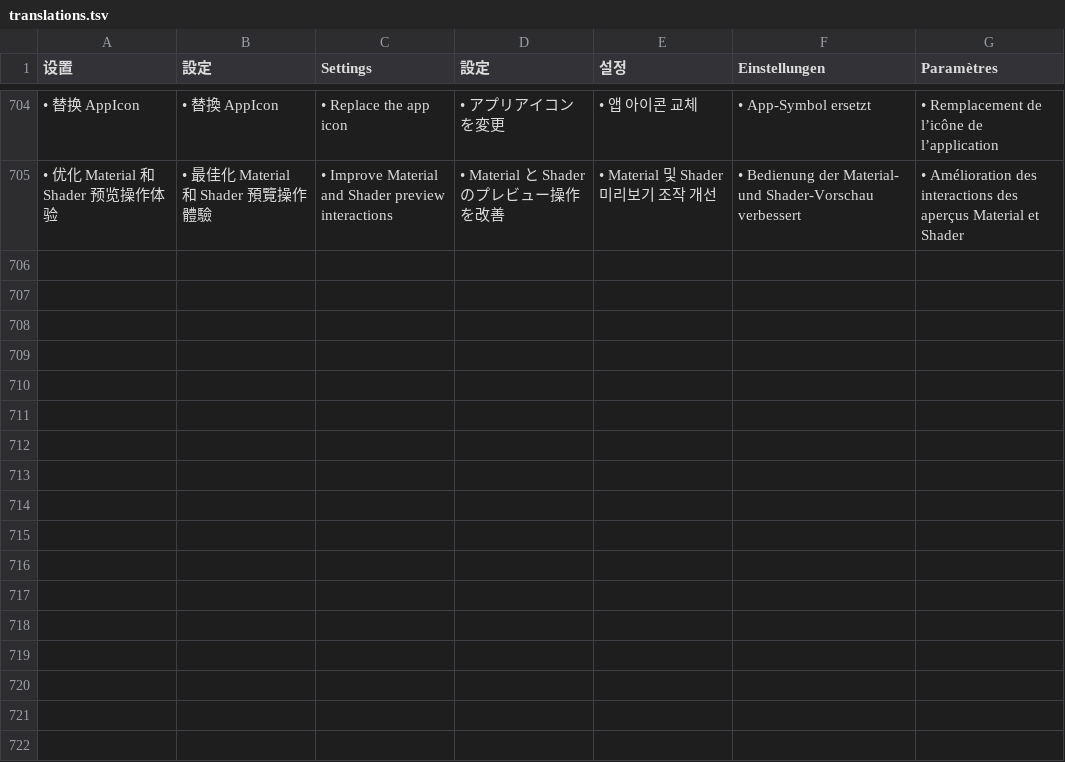
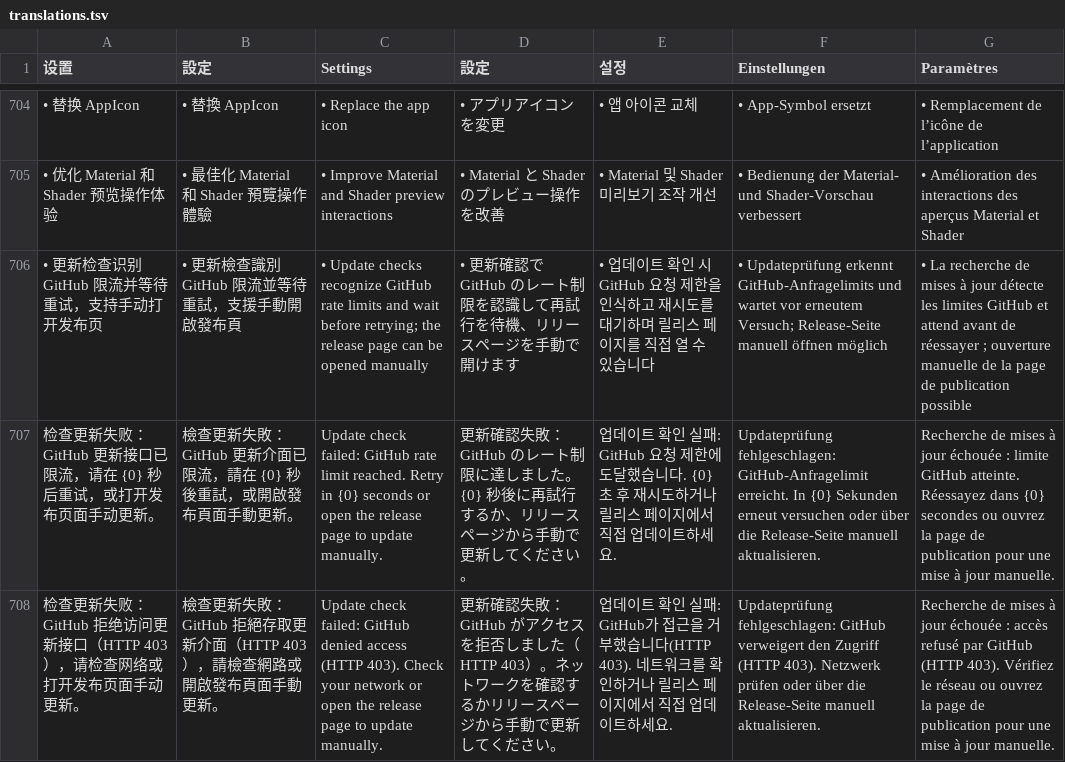
Before and after one commit to EkyoZZ/UnityYAMLViewer, a TSV file: src/translations.tsv, drawn as a sheet; only a part is shown, gaps mark what is left out; the diff names each change by its address in the sheet, - before the commit and + after, or states it on an @@ line.

```diff
--- a/src/translations.tsv
+++ b/src/translations.tsv
+row 706: • 更新检查识别 GitHub 限流并等待重试，支持手动打开发布页 | • 更新檢查識別 GitHub 限流並等待重試，支援手動開啟發布頁 | • Update checks recognize GitHub rate limits and wait before retrying; the release page can be opened manually | • 更新確認で GitHub のレート制限を認識して再試行を待機、リリースページを手動で開けます | • 업데이트 확인 시 GitHub 요청 제한을 인식하고 재시도를 대기하며 릴리스 페이지를 직접 열 수 있습니다 | • Updateprüfung erkennt GitHub-Anfragelimits und wartet vor erneutem Versuch; Release-Seite manuell öffnen möglich | • La recherche de mises à jour détecte les limites GitHub et attend avant de réessayer ; ouverture manuelle de la page de publication possible
+row 707: 检查更新失败：GitHub 更新接口已限流，请在 {0} 秒后重试，或打开发布页面手动更新。 | 檢查更新失敗：GitHub 更新介面已限流，請在 {0} 秒後重試，或開啟發布頁面手動更新。 | Update check failed: GitHub rate limit reached. Retry in {0} seconds or open the release page to update manually. | 更新確認失敗：GitHub のレート制限に達しました。{0} 秒後に再試行するか、リリースページから手動で更新してください。 | 업데이트 확인 실패: GitHub 요청 제한에 도달했습니다. {0}초 후 재시도하거나 릴리스 페이지에서 직접 업데이트하세요. | Updateprüfung fehlgeschlagen: GitHub-Anfragelimit erreicht. In {0} Sekunden erneut versuchen oder über die Release-Seite manuell aktualisieren. | Recherche de mises à jour échouée : limite GitHub atteinte. Réessayez dans {0} secondes ou ouvrez la page de publication pour une mise à jour manuelle.
+row 708: 检查更新失败：GitHub 拒绝访问更新接口（HTTP 403），请检查网络或打开发布页面手动更新。 | 檢查更新失敗：GitHub 拒絕存取更新介面（HTTP 403），請檢查網路或開啟發布頁面手動更新。 | Update check failed: GitHub denied access (HTTP 403). Check your network or open the release page to update manually. | 更新確認失敗：GitHub がアクセスを拒否しました（HTTP 403）。ネットワークを確認するかリリースページから手動で更新してください。 | 업데이트 확인 실패: GitHub가 접근을 거부했습니다(HTTP 403). 네트워크를 확인하거나 릴리스 페이지에서 직접 업데이트하세요. | Updateprüfung fehlgeschlagen: GitHub verweigert den Zugriff (HTTP 403). Netzwerk prüfen oder über die Release-Seite manuell aktualisieren. | Recherche de mises à jour échouée : accès refusé par GitHub (HTTP 403). Vérifiez le réseau ou ouvrez la page de publication pour une mise à jour manuelle.
```
Also changed, not shown: 4 other files.
